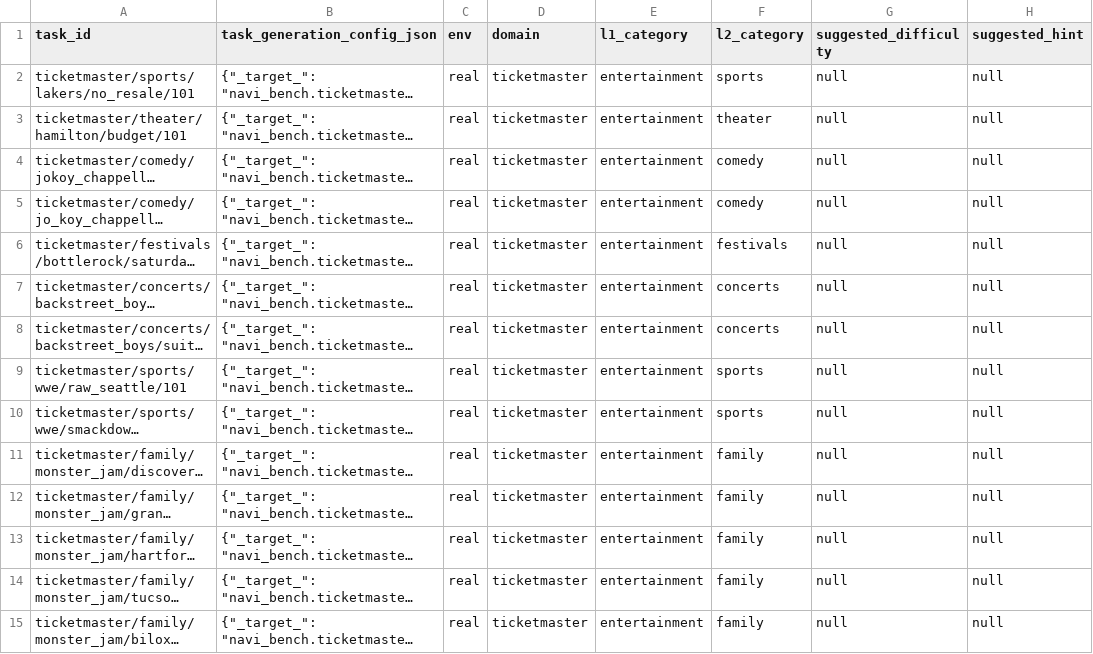
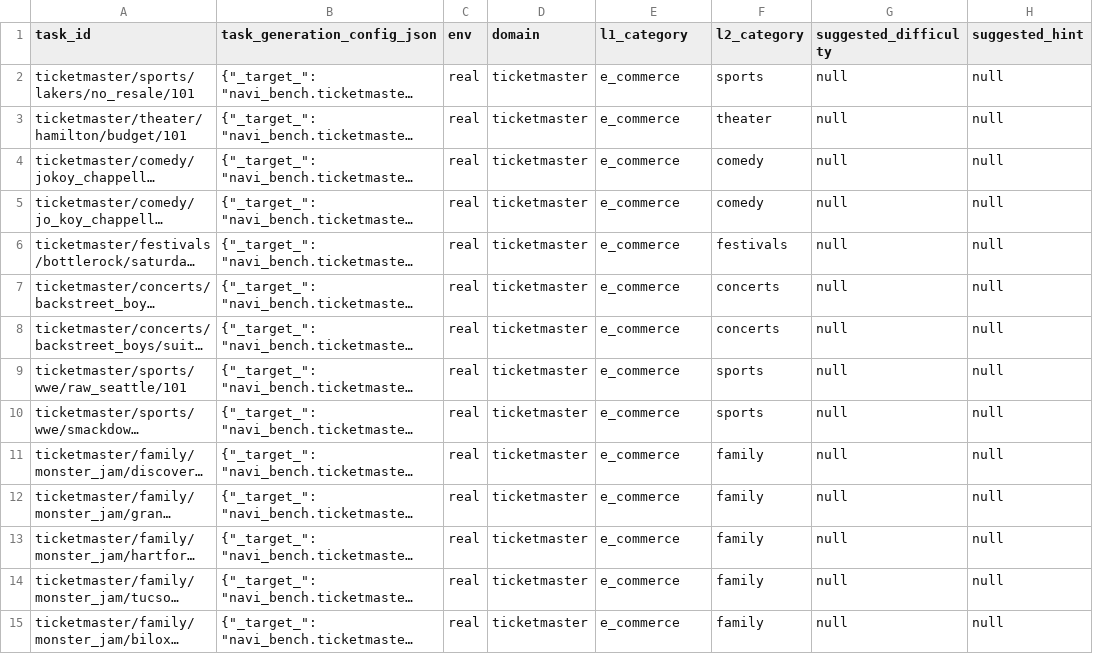
Before and after one commit to Autonex009/Trajectories-scripts-2, a CSV file: navi_bench/ticketmaster/tasks.csv, drawn as a sheet; only a part is shown; long unchanged cells end in …; the diff covers the shown part only; the diff names each change by its address in the sheet, - before the commit and + after, or states it on an @@ line.

Commit message:
updated tasks for both ticketmaster and for vividseats

```diff
--- a/navi_bench/ticketmaster/tasks.csv
+++ b/navi_bench/ticketmaster/tasks.csv
-E2:E15 (l1_category): entertainment
+E2:E15 (l1_category): e_commerce
```
Also changed, not shown: 58 edited cells elsewhere in this file, navi_bench/vividseats/tasks.csv.
